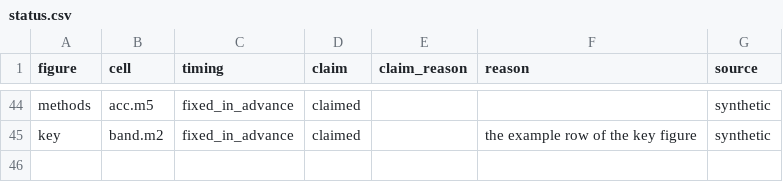
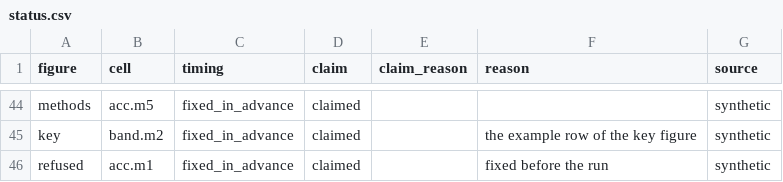
Before and after one commit to danorel/styles-plot, a CSV file: examples/status.csv, drawn as a sheet; only a part is shown, gaps mark what is left out.

```diff
--- a/examples/status.csv
+++ b/examples/status.csv
@@ -45 +45,2 @@ methods,acc.m5,fixed_in_advance,claimed,,,synthetic
 key,band.m2,fixed_in_advance,claimed,,the example row of the key figure,synthetic
+refused,acc.m1,fixed_in_advance,claimed,,fixed before the run,synthetic
```
Also changed, not shown: 20 other files.
